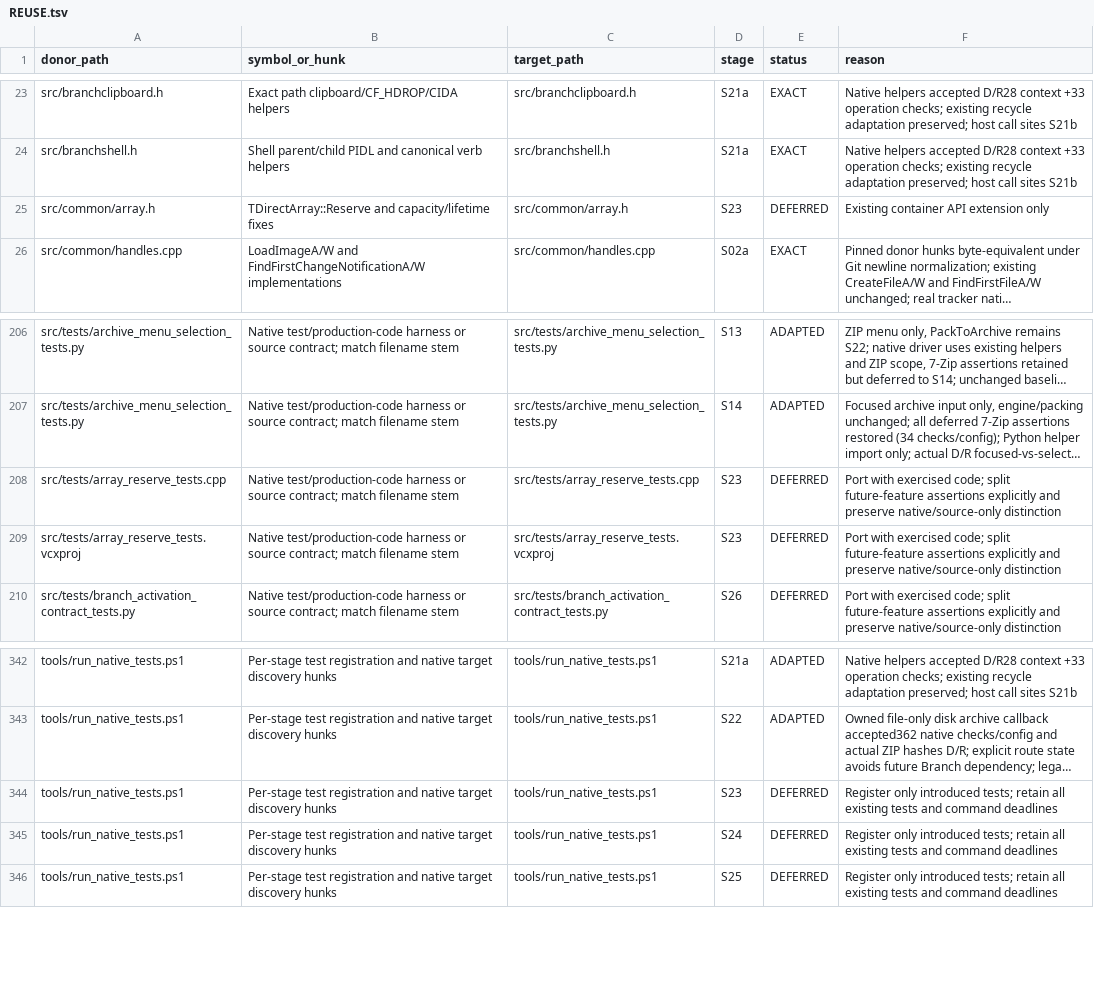
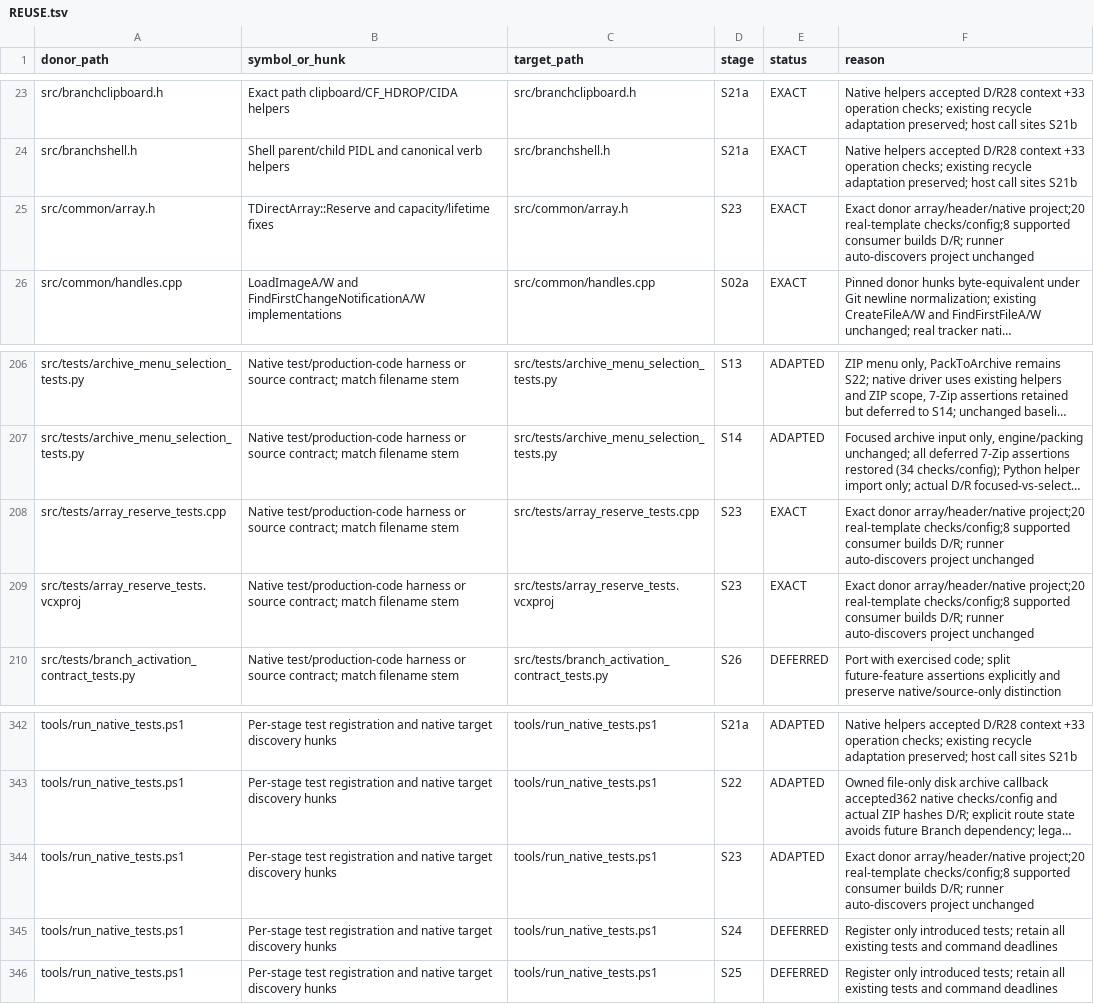
Before and after one commit to majklvi/salamander, a TSV file: doc/branch-view-port/REUSE.tsv, drawn as a sheet; only a part is shown, gaps mark what is left out; long unchanged cells end in …; the diff names each change by its address in the sheet, - before the commit and + after, or states it on an @@ line.

Commit message:
Add tested optional capacity reservation to existing array
Source-PR: KRtkovo-eu-AI/salamander#769

Source-Commit: 47661e92d4b3cbe5bb593ae3d75a3f1f698ef413

Port-Step: S23

```diff
--- a/doc/branch-view-port/REUSE.tsv
+++ b/doc/branch-view-port/REUSE.tsv
-E25 (status): DEFERRED
+E25 (status): EXACT
-F25 (reason): Existing container API extension only
+F25 (reason): Exact donor array/header/native project;20 real-template checks/config;8 supported consumer builds D/R; runner auto-discovers project unchanged
-E208:E209 (status): DEFERRED
+E208:E209 (status): EXACT
-F208:F209 (reason): Port with exercised code; split future-feature assertions explicitly and preserve native/source-only distinction
+F208:F209 (reason): Exact donor array/header/native project;20 real-template checks/config;8 supported consumer builds D/R; runner auto-discovers project unchanged
-E344 (status): DEFERRED
+E344 (status): ADAPTED
-F344 (reason): Register only introduced tests; retain all existing tests and command deadlines
+F344 (reason): Exact donor array/header/native project;20 real-template checks/config;8 supported consumer builds D/R; runner auto-discovers project unchanged
```
Also changed, not shown: 9 other files.
